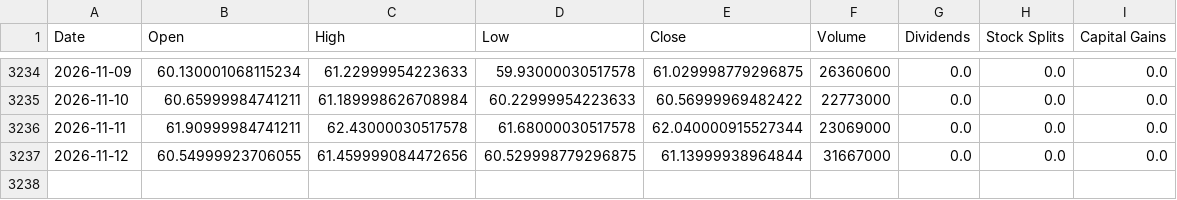
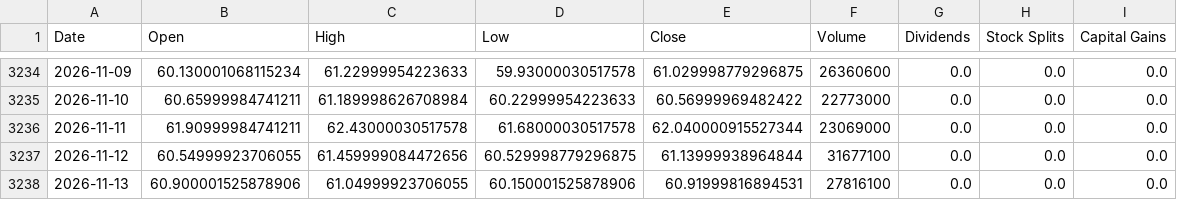
Before and after one commit to Sergr777/tradingview-mcp-jackson, a CSV file: data/etf/EEM.csv, drawn as a sheet; only a part is shown, gaps mark what is left out.

```diff
--- a/data/etf/EEM.csv
+++ b/data/etf/EEM.csv
@@ -3236,2 +3236,3 @@ Date,Open,High,Low,Close,Volume,Dividends,Stock Splits,Capital Gains
 2026-11-11,61.90999984741211,62.43000030517578,61.68000030517578,62.040000915527344,23069000,0.0,0.0,0.0
-2026-11-12,60.54999923706055,61.459999084472656,60.529998779296875,61.13999938964844,31667000,0.0,0.0,0.0
+2026-11-12,60.54999923706055,61.459999084472656,60.529998779296875,61.13999938964844,31677100,0.0,0.0,0.0
+2026-11-13,60.900001525878906,61.04999923706055,60.150001525878906,60.91999816894531,27816100,0.0,0.0,0.0
```
Also changed, not shown: data/etf/GLD.csv, data/etf/IEI.csv, 12 other files.
